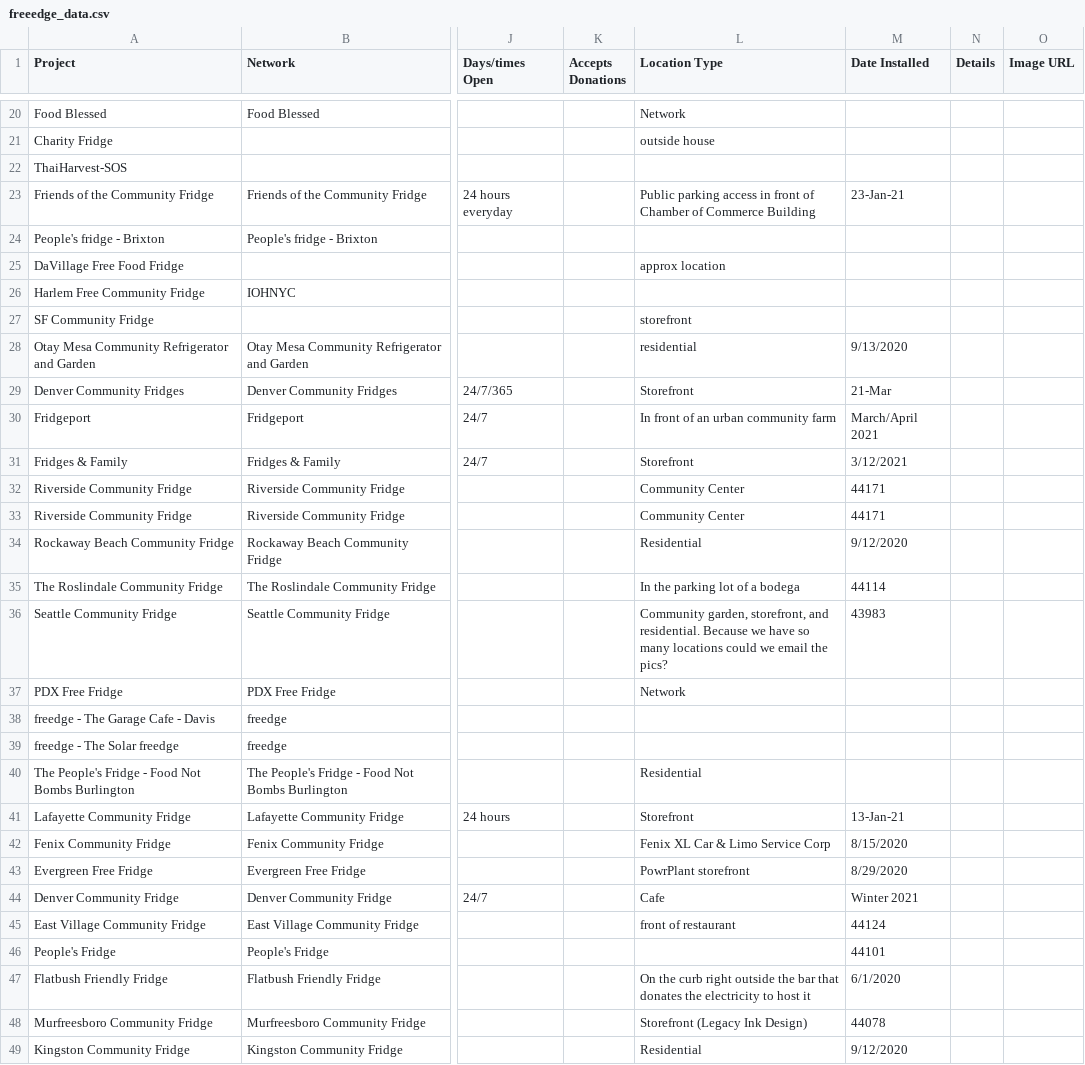
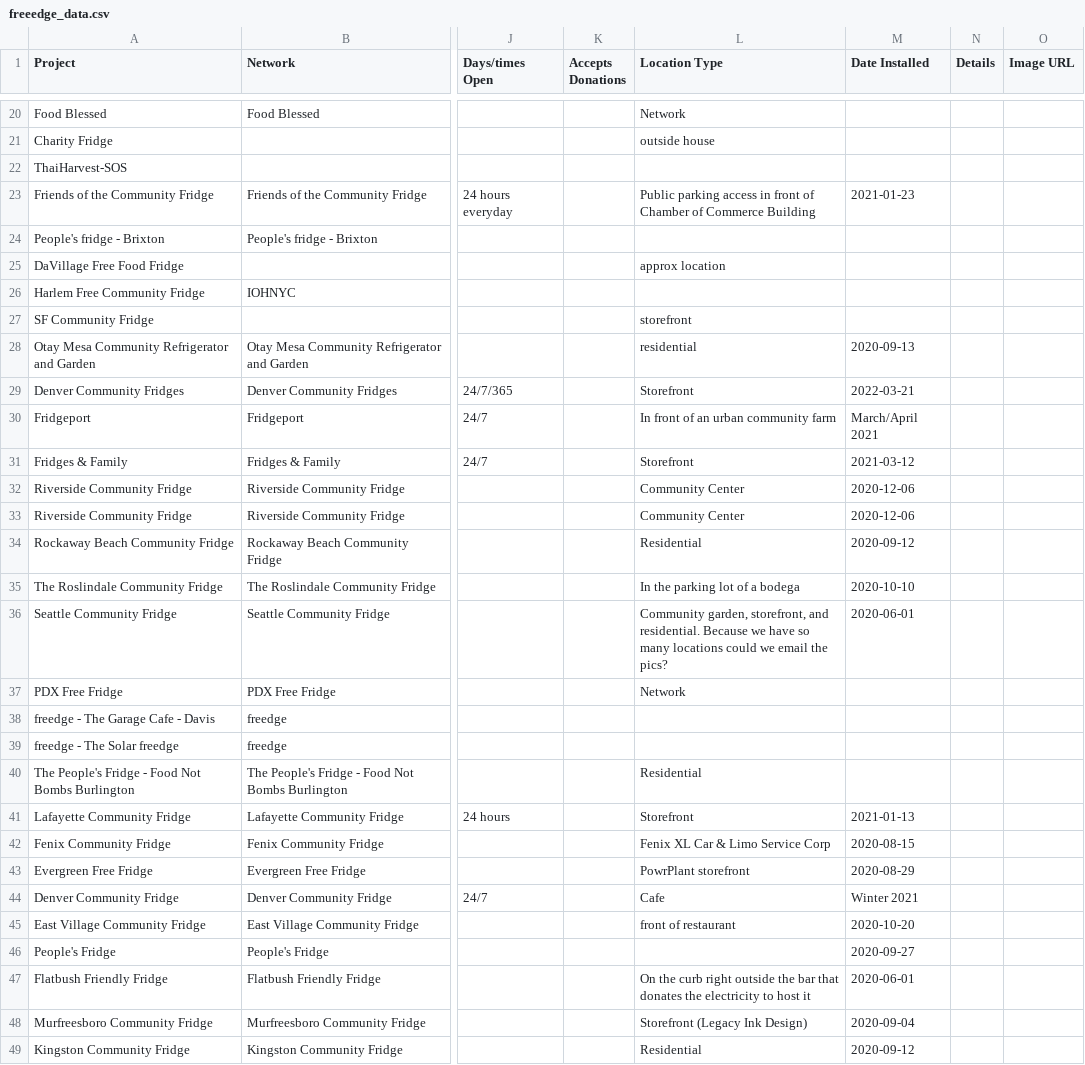
Before and after one commit to kalyn-k/Freedge-Tracker, a CSV file: test_data/freeedge_data.csv, drawn as a sheet; only a part is shown, gaps mark what is left out; the diff covers the shown part only; the diff names each change by its address in the sheet, - before the commit and + after, or states it on an @@ line.

```diff
--- a/test_data/freeedge_data.csv
+++ b/test_data/freeedge_data.csv
-M23 (Date Installed): 23-Jan-21
+M23 (Date Installed): 2021-01-23
-M28 (Date Installed): 9/13/2020
+M28 (Date Installed): 2020-09-13
-M29 (Date Installed): 21-Mar
+M29 (Date Installed): 2022-03-21
-M31 (Date Installed): 3/12/2021
+M31 (Date Installed): 2021-03-12
-M32:M33 (Date Installed): 44171
+M32:M33 (Date Installed): 2020-12-06
-M34 (Date Installed): 9/12/2020
+M34 (Date Installed): 2020-09-12
-M35 (Date Installed): 44114
+M35 (Date Installed): 2020-10-10
-M36 (Date Installed): 43983
+M36 (Date Installed): 2020-06-01
-M41 (Date Installed): 13-Jan-21
+M41 (Date Installed): 2021-01-13
-M42 (Date Installed): 8/15/2020
+M42 (Date Installed): 2020-08-15
-M43 (Date Installed): 8/29/2020
+M43 (Date Installed): 2020-08-29
-M45 (Date Installed): 44124
+M45 (Date Installed): 2020-10-20
-M46 (Date Installed): 44101
+M46 (Date Installed): 2020-09-27
-M47 (Date Installed): 6/1/2020
+M47 (Date Installed): 2020-06-01
-M48 (Date Installed): 44078
+M48 (Date Installed): 2020-09-04
-M49 (Date Installed): 9/12/2020
+M49 (Date Installed): 2020-09-12
```
Also changed, not shown: 6 edited cells elsewhere in this file, 6 other files.
